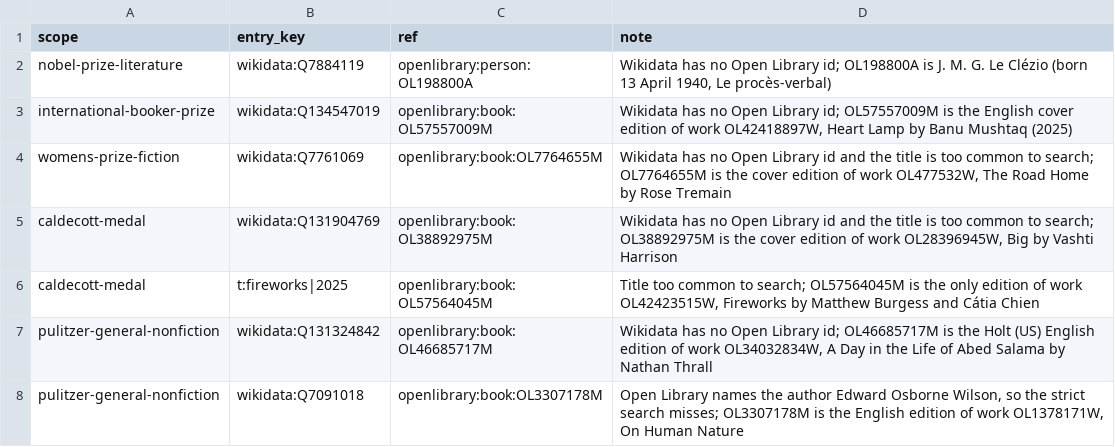
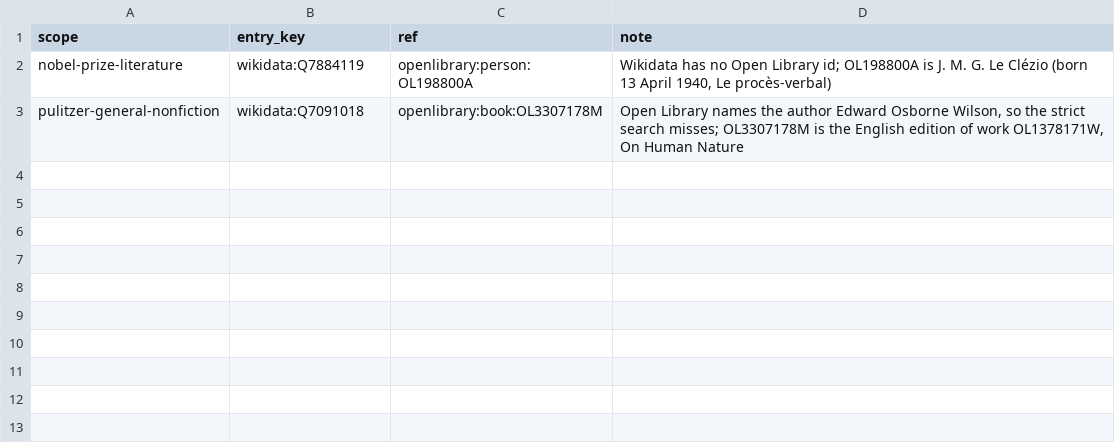
Before and after one commit to armaandave/spine, a CSV file: src/lists/featured/overrides/wikidata.csv, drawn as a sheet; the diff names each change by its address in the sheet, - before the commit and + after, or states it on an @@ line.

```diff
--- a/src/lists/featured/overrides/wikidata.csv
+++ b/src/lists/featured/overrides/wikidata.csv
-row 3: international-booker-prize | wikidata:Q134547019 | openlibrary:book:OL57557009M | Wikidata has no Open Library id; OL57557009M is the English cover edition of work OL42418897W, Heart Lamp by Banu Mushtaq (2025)
-row 4: womens-prize-fiction | wikidata:Q7761069 | openlibrary:book:OL7764655M | Wikidata has no Open Library id and the title is too common to search; OL7764655M is the cover edition of work OL477532W, The Road Home by Rose Tremain
-row 5: caldecott-medal | wikidata:Q131904769 | openlibrary:book:OL38892975M | Wikidata has no Open Library id and the title is too common to search; OL38892975M is the cover edition of work OL28396945W, Big by Vashti Harrison
-row 6: caldecott-medal | t:fireworks|2025 | openlibrary:book:OL57564045M | Title too common to search; OL57564045M is the only edition of work OL42423515W, Fireworks by Matthew Burgess and Cátia Chien
-row 7: pulitzer-general-nonfiction | wikidata:Q131324842 | openlibrary:book:OL46685717M | Wikidata has no Open Library id; OL46685717M is the Holt (US) English edition of work OL34032834W, A Day in the Life of Abed Salama by Nathan Thrall
```
